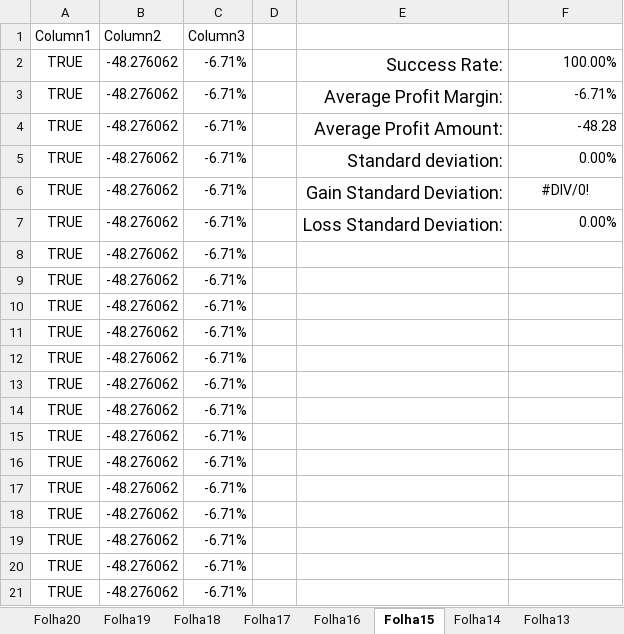
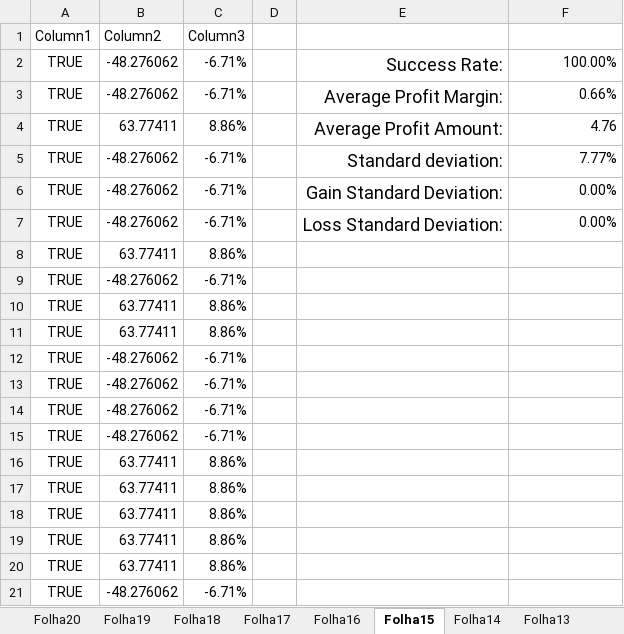
Before and after one commit to goncasmage1/AASMA_Trade, an Excel workbook: Trade Results.xlsx, sheet Folha15, drawn as a sheet; only a part is shown; the shorter side is filled out with more unchanged rows; values as stored, in another font and other column widths than the file's, no borders; table styles not drawn; the diff covers the shown part only; the diff names each change by its address in the sheet, - before the commit and + after, or states it on an @@ line.

```diff
--- a/Trade Results.xlsx (sheet Folha15)
+++ b/Trade Results.xlsx (sheet Folha15)
-F3: -6.71%
+F3: 0.66%
-B4 (Column2): -48.276062
+B4 (Column2): 63.77411
-C4 (Column3): -6.71%
+C4 (Column3): 8.86%
-F4: -48.28
+F4: 4.76
-F5: 0.00%
+F5: 7.77%
-F6: #DIV/0!
+F6: 0.00%
-F6 alignment: center
+F6 alignment: right
+row 8: TRUE | 63.77411 | 8.86%
@@ row 37 moved to row 9: TRUE @@
+row 10: TRUE | 63.77411 | 8.86%
+row 11: TRUE | 63.77411 | 8.86%
@@ row 38 moved to row 12: TRUE @@
@@ row 39 moved to row 13: TRUE @@
@@ row 40 moved to row 14: TRUE @@
@@ row 41 moved to row 15: TRUE @@
+row 16: TRUE | 63.77411 | 8.86%
+row 17: TRUE | 63.77411 | 8.86%
+row 18: TRUE | 63.77411 | 8.86%
+row 19: TRUE | 63.77411 | 8.86%
+row 20: TRUE | 63.77411 | 8.86%
@@ row 42 moved to row 21: TRUE @@
```
Also changed, not shown: 61 added rows, 69 removed rows, 40 moved rows and 2 edited cells elsewhere in this sheet, sheet Folha18, sheet Folha10, sheet Folha2, sheet Folha14, sheet Folha16, sheet Folha12, 13 more sheets, formulas that keep their value.
